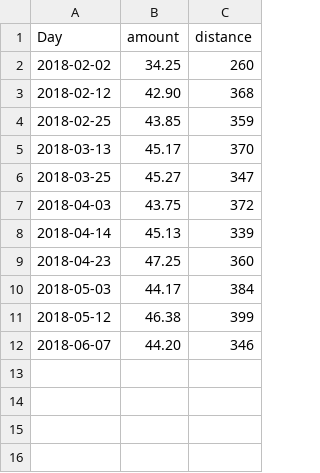
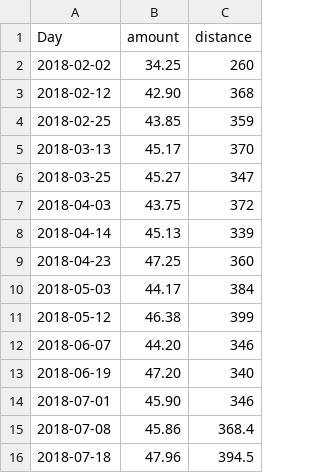
Before and after one commit to hkrkizum/Car_care, a CSV file: gas.csv, drawn as a sheet; the diff names each change by its address in the sheet, - before the commit and + after, or states it on an @@ line.

Commit message:
Update gas.csv

```diff
--- a/gas.csv
+++ b/gas.csv
+row 13: 2018-06-19 | 47.20 | 340
+row 14: 2018-07-01 | 45.90 | 346
+row 15: 2018-07-08 | 45.86 | 368.4
+row 16: 2018-07-18 | 47.96 | 394.5
```
